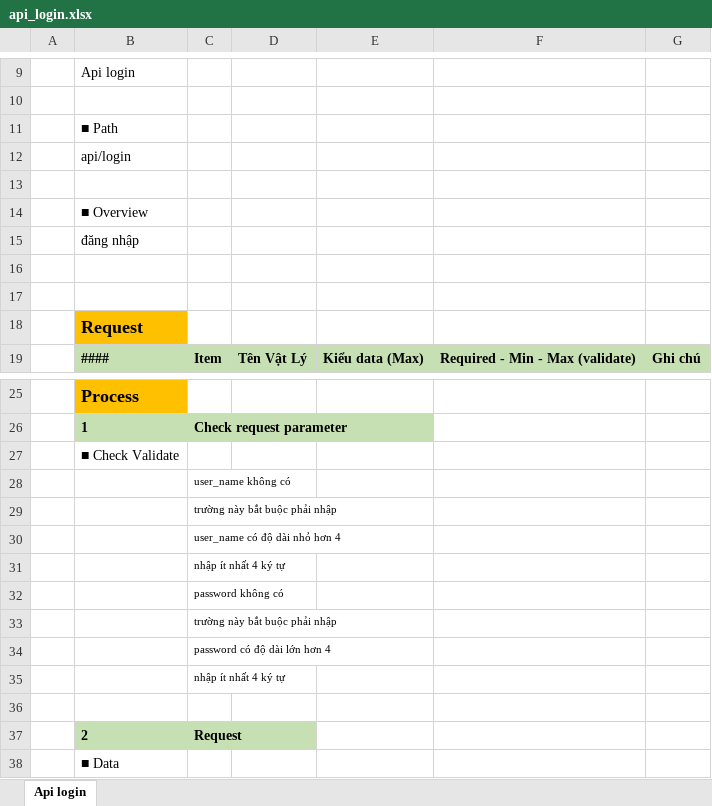
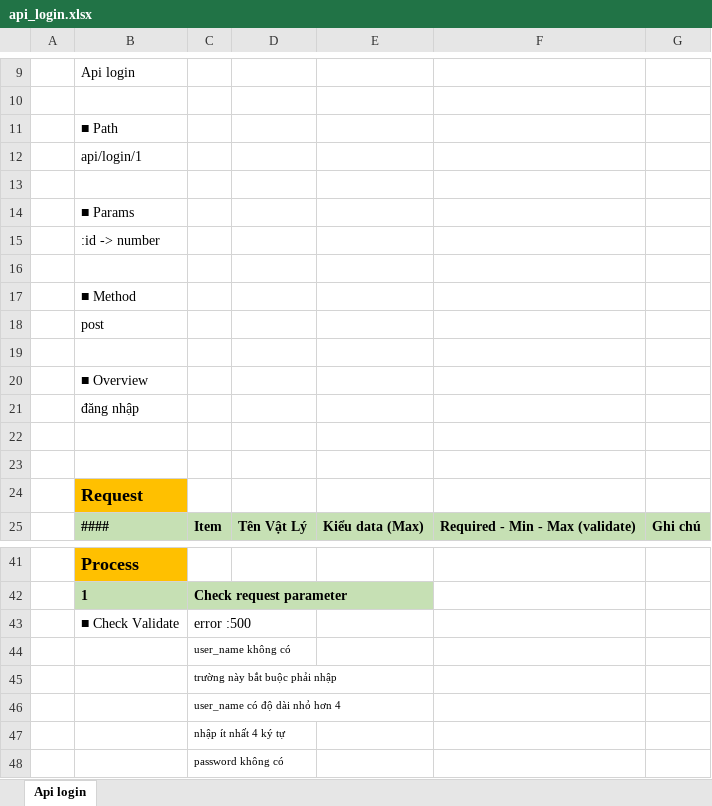
Before and after one commit to minhtudeveloper/JsonToExcel, an Excel workbook: outputs/Top/api_login.xlsx, sheet Api login, drawn as a sheet; only a part is shown, gaps mark what is left out; the shorter side is filled out with more unchanged rows; values as stored, in another font and other column widths than the file's, no borders; addresses are those after the commit; the diff covers the shown part only; the diff names each change by its address in the sheet, - before the commit and + after, or states it on an @@ line.

```diff
--- a/outputs/Top/api_login.xlsx (sheet Api login)
+++ b/outputs/Top/api_login.xlsx (sheet Api login)
-B12: api/login
+B12: api/login/1
+row 13: (empty)
+row 14:  | ■ Params
+row 15:  | :id -> number
+row 16: (empty)
+row 17:  | ■ Method
+row 18:  | post
-C43: (empty)
+C43: error :500
```
Also changed, not shown: 29 added rows, 7 removed rows and 17 edited cells elsewhere in this sheet, 2 other files.
